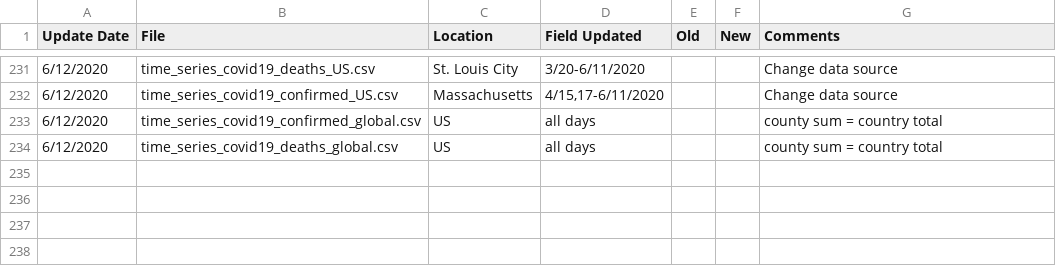
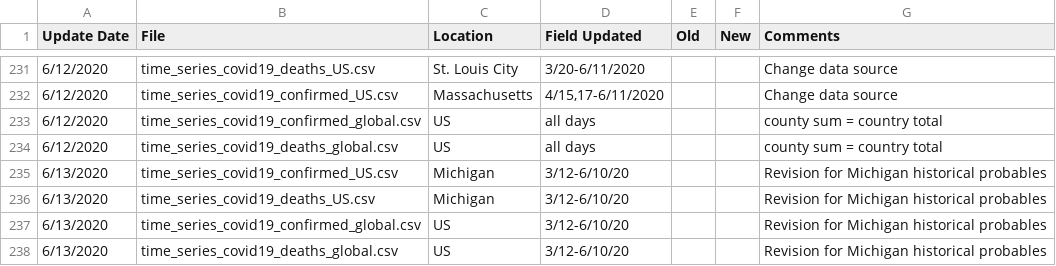
Before and after one commit to almenal/covid-r-plots, a CSV file: rawdata/Errata.csv, drawn as a sheet; only a part is shown, gaps mark what is left out; the diff names each change by its address in the sheet, - before the commit and + after, or states it on an @@ line.

```diff
--- a/rawdata/Errata.csv
+++ b/rawdata/Errata.csv
+row 235: 6/13/2020 | time_series_covid19_confirmed_US.csv | Michigan | 3/12-6/10/20 |  |  | Revision for Michigan historical probables
+row 236: 6/13/2020 | time_series_covid19_deaths_US.csv | Michigan | 3/12-6/10/20 |  |  | Revision for Michigan historical probables
+row 237: 6/13/2020 | time_series_covid19_confirmed_global.csv | US | 3/12-6/10/20 |  |  | Revision for Michigan historical probables
+row 238: 6/13/2020 | time_series_covid19_deaths_global.csv | US | 3/12-6/10/20 |  |  | Revision for Michigan historical probables
```
Also changed, not shown: csv-data/covid-cases-timenorm-small.csv, rawdata/time_series_covid19_confirmed_global.csv, 13 other files.
